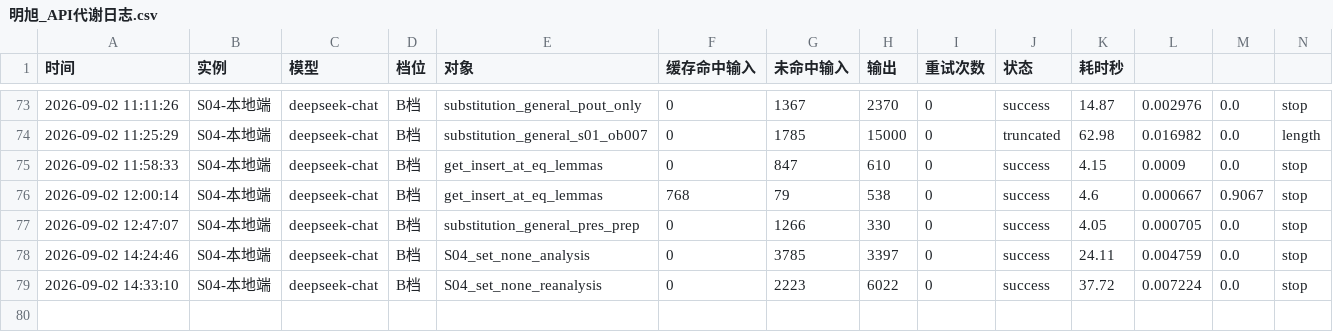
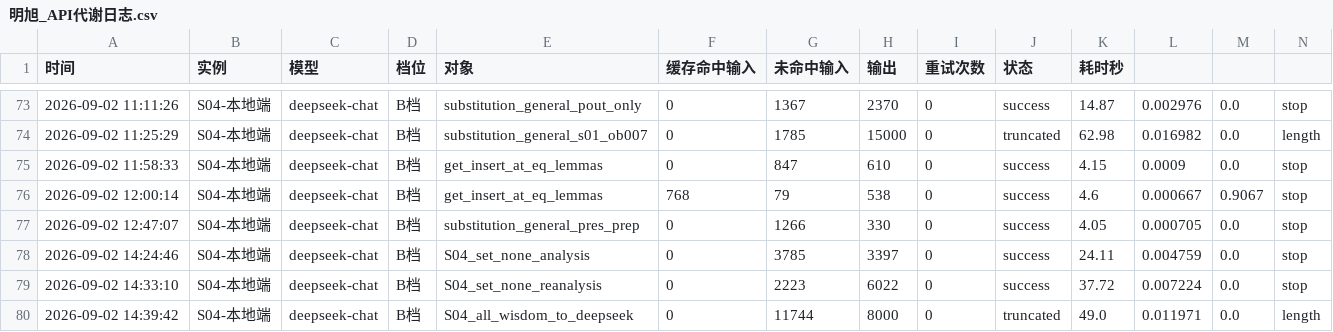
Before and after one commit to 192781-li/mingbenlun, a CSV file: docs/协作机制/明旭的记忆/明旭_API代谢日志.csv, drawn as a sheet; only a part is shown, gaps mark what is left out; rows hold the shown columns only; the diff names each change by its address in the sheet, - before the commit and + after, or states it on an @@ line.

Commit message:
S04: set_none_insert_at_gt证明通过，DeepSeek三次卡在PIn case x=k
承接者模式执行结果：
- set_none_insert_at_lt 已证明通过
- set_none_insert_at_gt 已证明通过（DeepSeek第三次给出修复证明：Gamma=[]时用assert x'-0=x'）
- set_none_insert_at_eq 陈述错误（Gamma=[]时左边=[None]右边=[]），Admitted
- DeepSeek三次分析都无法给出完整的PIn/POut/PPar证明
- 卡点：PIn case的x=k情况，m和k关系未知，上下文转换困难
- DeepSeek在这个问题上陷入死循环（输出反复同样内容），达到能力边界
- substitution_general仍为5/8，PIn/POut/PPar待证
- Layer2.v编译通过，0错误

下一步：派任务给S01，从哲学层面分析PIn case x=k的卡点：
- 是不是substitution_general陈述本身有问题？
- 是不是subst_var定义需要调整？
- 是不是insert_at定义需要调整？
- 是不是typed关系的PIn规则需要调整？

```diff
--- a/docs/协作机制/明旭的记忆/明旭_API代谢日志.csv
+++ b/docs/协作机制/明旭的记忆/明旭_API代谢日志.csv
+row 80: 2026-09-02 14:39:42 | S04-本地端 | deepseek-chat | B档 | S04_all_wisdom_to_deepseek | 0 | 11744 | 8000 | 0 | truncated | 49.0 | 0.011971 | 0.0 | length
```
